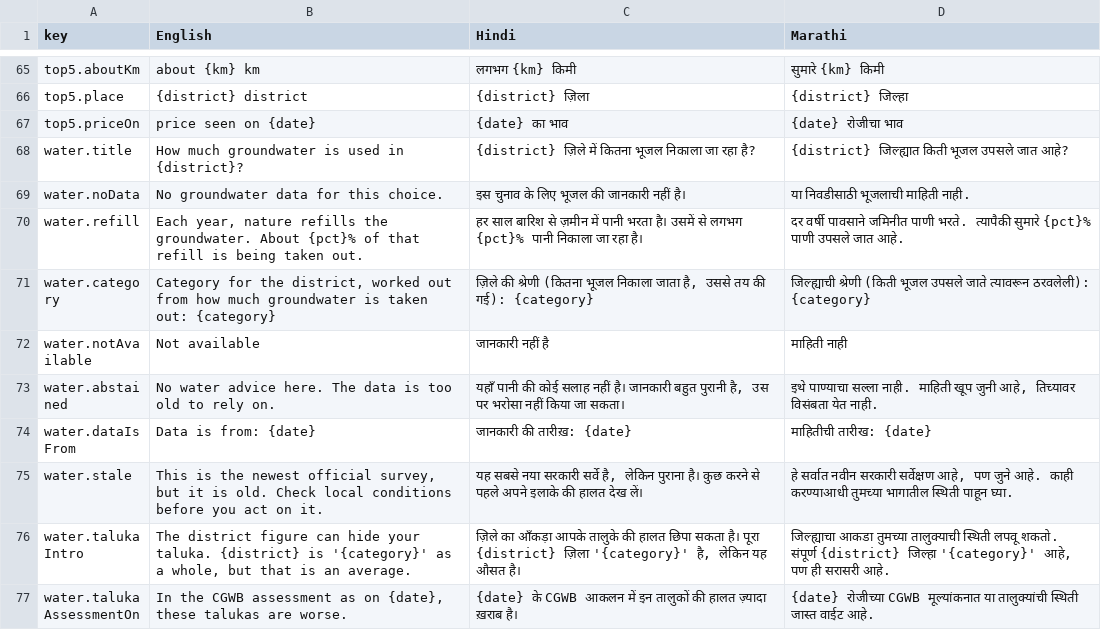
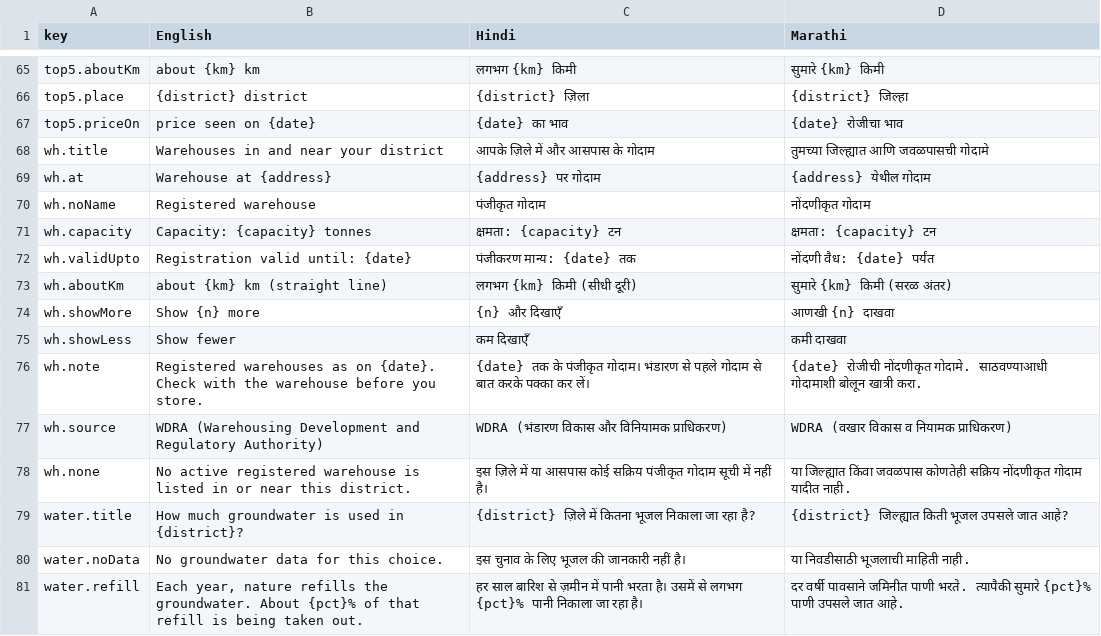
Before and after one commit to blackholeinfiverse37/Maharashtra-district---initial-pilot., a CSV file: docs/translations_for_review.csv, drawn as a sheet; only a part is shown, gaps mark what is left out; the shorter side is filled out with more unchanged rows; the diff covers the shown part only.

Commit message:
Add registered warehouses card and a warehouse view on the district map
- Warehouses in and near the district, from WDRA's public list (active and valid only, nearest 10)
- Names kept only for organisations; addresses cleaned of personal names and phone numbers
- District map: switch between weather and warehouses; pins no longer change the district
- Words in English, Hindi and Marathi

```diff
--- a/docs/translations_for_review.csv
+++ b/docs/translations_for_review.csv
@@ -67,2 +67,13 @@
 "top5.priceOn","price seen on {date}","{date} का भाव","{date} रोजीचा भाव"
+"wh.title","Warehouses in and near your district","आपके ज़िले में और आसपास के गोदाम","तुमच्या जिल्ह्यात आणि जवळपासची गोदामे"
+"wh.at","Warehouse at {address}","{address} पर गोदाम","{address} येथील गोदाम"
+"wh.noName","Registered warehouse","पंजीकृत गोदाम","नोंदणीकृत गोदाम"
+"wh.capacity","Capacity: {capacity} tonnes","क्षमता: {capacity} टन","क्षमता: {capacity} टन"
+"wh.validUpto","Registration valid until: {date}","पंजीकरण मान्य: {date} तक","नोंदणी वैध: {date} पर्यंत"
+"wh.aboutKm","about {km} km (straight line)","लगभग {km} किमी (सीधी दूरी)","सुमारे {km} किमी (सरळ अंतर)"
+"wh.showMore","Show {n} more","{n} और दिखाएँ","आणखी {n} दाखवा"
+"wh.showLess","Show fewer","कम दिखाएँ","कमी दाखवा"
+"wh.note","Registered warehouses as on {date}. Check with the warehouse before you store.","{date} तक के पंजीकृत गोदाम। भंडारण से पहले गोदाम से बात करके पक्का कर लें।","{date} रोजीची नोंदणीकृत गोदामे. साठवण्याआधी गोदामाशी बोलून खात्री करा."
+"wh.source","WDRA (Warehousing Development and Regulatory Authority)","WDRA (भंडारण विकास और विनियामक प्राधिकरण)","WDRA (वखार विकास व नियामक प्राधिकरण)"
+"wh.none","No active registered warehouse is listed in or near this district.","इस ज़िले में या आसपास कोई सक्रिय पंजीकृत गोदाम सूची में नहीं है।","या जिल्ह्यात किंवा जवळपास कोणतेही सक्रिय नोंदणीकृत गोदाम यादीत नाही."
 "water.title","How much groundwater is used in {district}?","{district} ज़िले में कितना भूजल निकाला जा रहा है?","{district} जिल्ह्यात किती भूजल उपसले जात आहे?"
```
Also changed, not shown: 10 added rows and 1 removed row elsewhere in this file, 17 other files.
